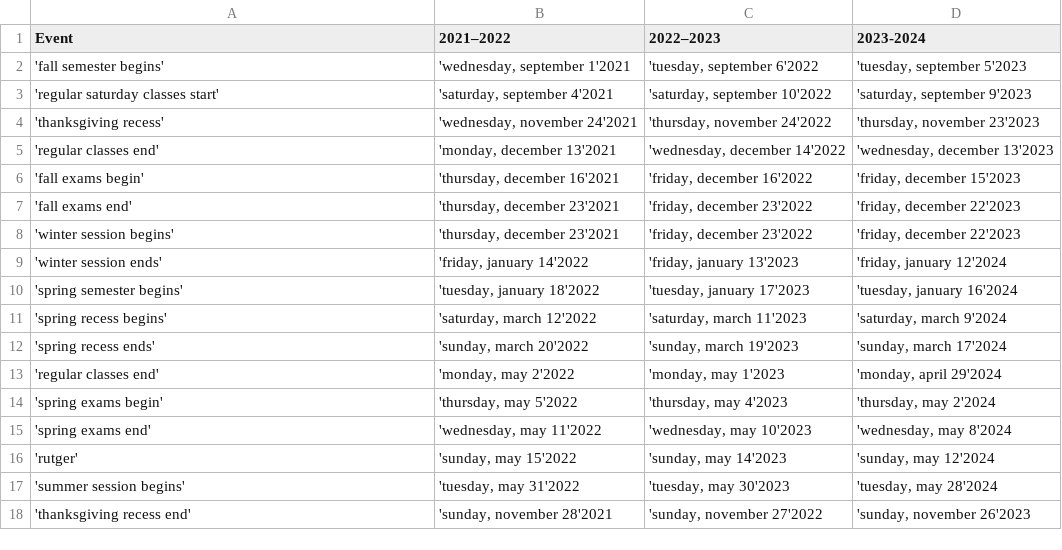
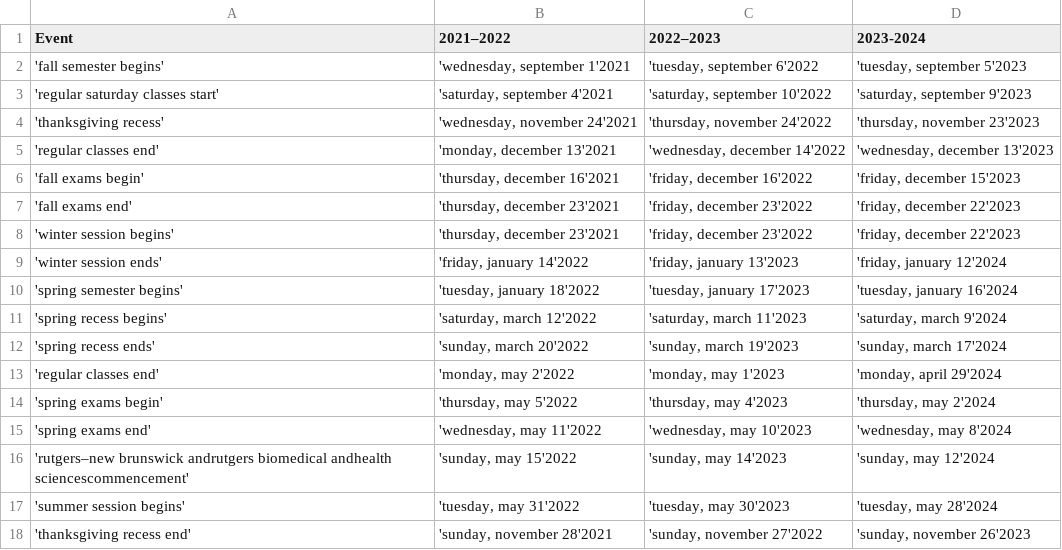
Before and after one commit to indykghosh/HackRU2022, a CSV file: calendar.csv, drawn as a sheet.

```diff
--- a/calendar.csv
+++ b/calendar.csv
@@ -15,3 +15,3 @@ Event,2021–2022,2022–2023,2023-2024
 'spring exams end',"'wednesday, may 11'2022","'wednesday, may 10'2023","'wednesday, may 8'2024"
-'rutger',"'sunday, may 15'2022","'sunday, may 14'2023","'sunday, may 12'2024"
+'rutgers–new brunswick andrutgers biomedical andhealth sciencescommencement',"'sunday, may 15'2022","'sunday, may 14'2023","'sunday, may 12'2024"
 'summer session begins',"'tuesday, may 31'2022","'tuesday, may 30'2023","'tuesday, may 28'2024"
```
Also changed, not shown: 1 other file.
